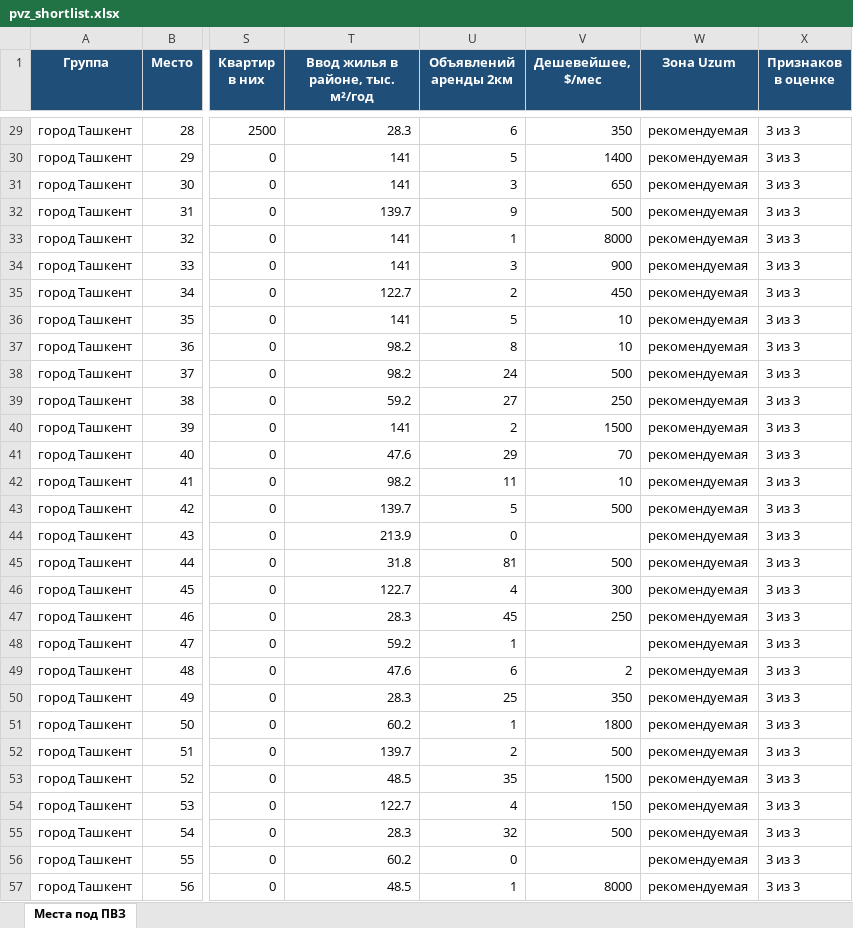
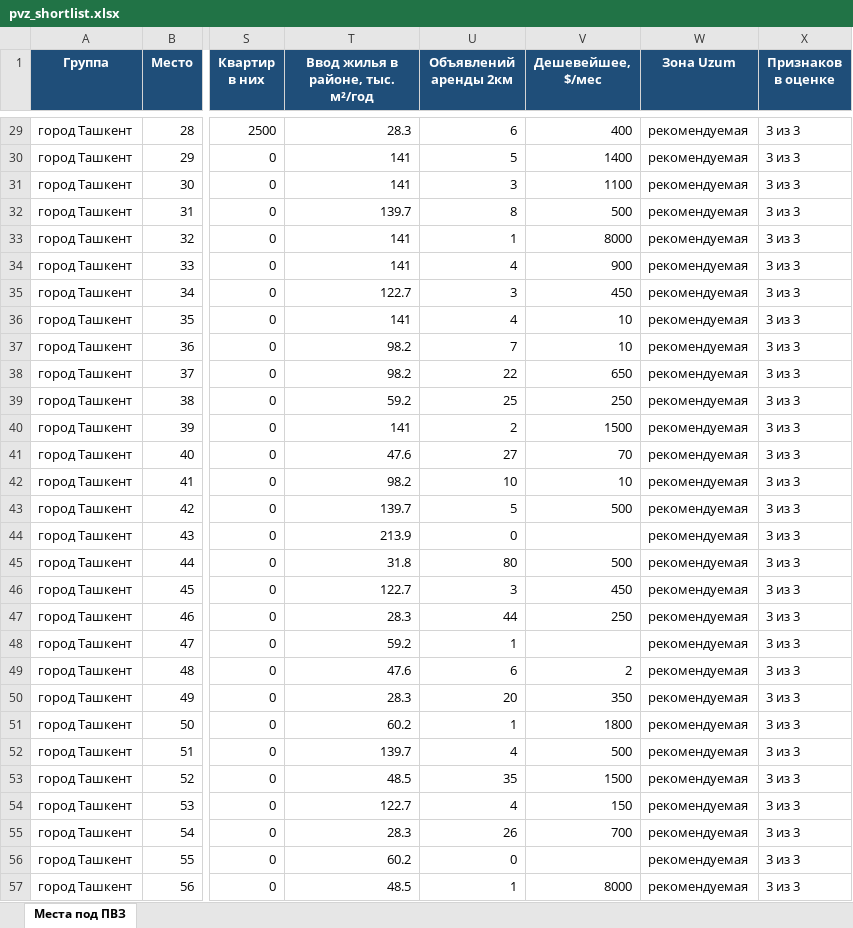
Before and after one commit to ivankorotaev777/map-, an Excel workbook: data/pvz_shortlist.xlsx, sheet Места под ПВЗ, drawn as a sheet; only a part is shown, gaps mark what is left out; values as stored, in another font and other column widths than the file's, no borders; the diff covers the shown part only; the diff names each change by its address in the sheet, - before the commit and + after, or states it on an @@ line.

```diff
--- a/data/pvz_shortlist.xlsx (sheet Места под ПВЗ)
+++ b/data/pvz_shortlist.xlsx (sheet Места под ПВЗ)
-V29 (Дешевейшее, $/мес): 350
+V29 (Дешевейшее, $/мес): 400
-V31 (Дешевейшее, $/мес): 650
+V31 (Дешевейшее, $/мес): 1100
-U32 (Объявлений аренды 2км): 9
+U32 (Объявлений аренды 2км): 8
-U34 (Объявлений аренды 2км): 3
+U34 (Объявлений аренды 2км): 4
-U35 (Объявлений аренды 2км): 2
+U35 (Объявлений аренды 2км): 3
-U36 (Объявлений аренды 2км): 5
+U36 (Объявлений аренды 2км): 4
-U37 (Объявлений аренды 2км): 8
+U37 (Объявлений аренды 2км): 7
-U38 (Объявлений аренды 2км): 24
+U38 (Объявлений аренды 2км): 22
-V38 (Дешевейшее, $/мес): 500
+V38 (Дешевейшее, $/мес): 650
-U39 (Объявлений аренды 2км): 27
+U39 (Объявлений аренды 2км): 25
-U41 (Объявлений аренды 2км): 29
+U41 (Объявлений аренды 2км): 27
-U42 (Объявлений аренды 2км): 11
+U42 (Объявлений аренды 2км): 10
-U45 (Объявлений аренды 2км): 81
+U45 (Объявлений аренды 2км): 80
-U46 (Объявлений аренды 2км): 4
+U46 (Объявлений аренды 2км): 3
-V46 (Дешевейшее, $/мес): 300
+V46 (Дешевейшее, $/мес): 450
-U47 (Объявлений аренды 2км): 45
+U47 (Объявлений аренды 2км): 44
-U50 (Объявлений аренды 2км): 25
+U50 (Объявлений аренды 2км): 20
-U52 (Объявлений аренды 2км): 2
+U52 (Объявлений аренды 2км): 4
-U55 (Объявлений аренды 2км): 32
+U55 (Объявлений аренды 2км): 26
-V55 (Дешевейшее, $/мес): 500
+V55 (Дешевейшее, $/мес): 700
```
Also changed, not shown: 48 edited cells elsewhere in this sheet, data/competitor_gaps.xlsx, data/zhk_registry.xlsx, 2 other files.
